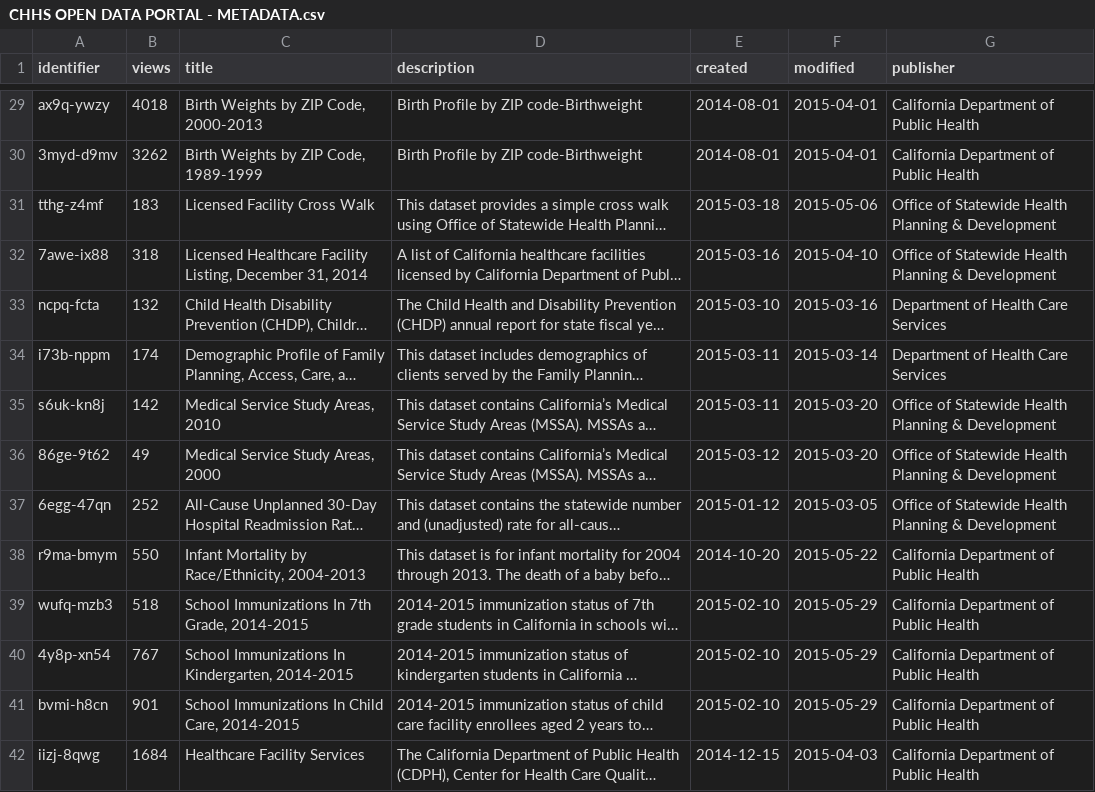
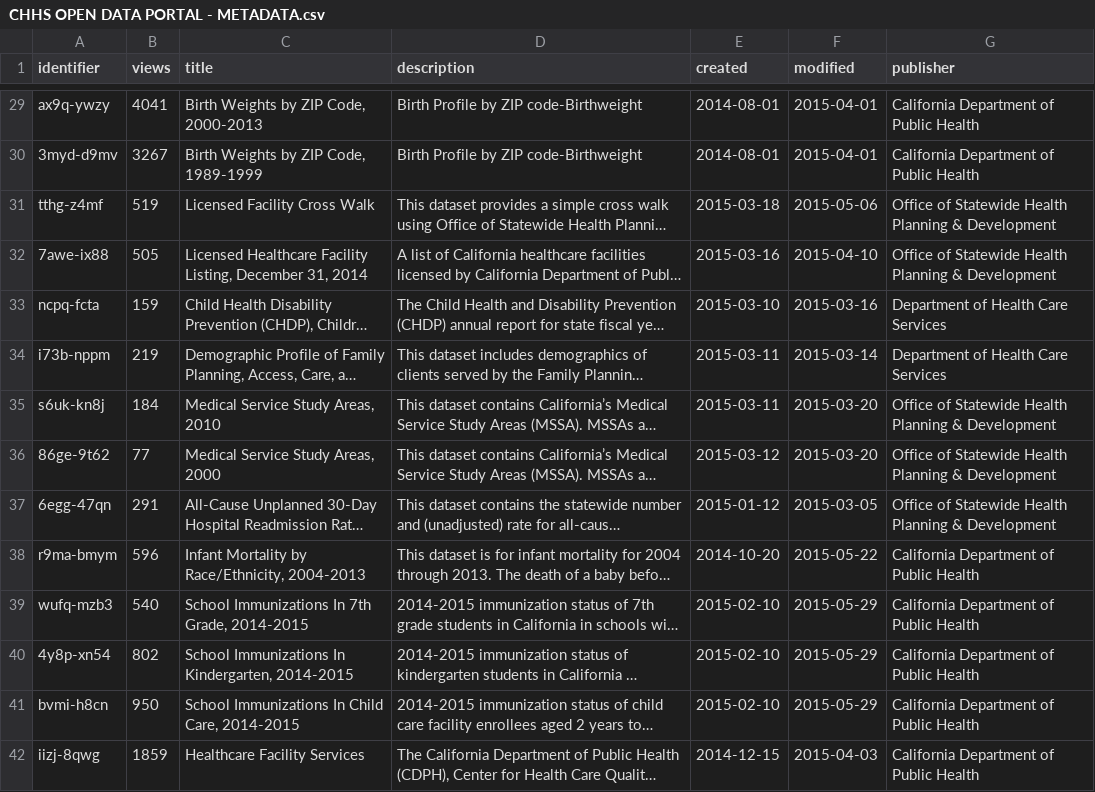
Before and after one commit to josephlei/socrata-meta, a CSV file: CHHS OPEN DATA PORTAL - METADATA.csv, drawn as a sheet; only a part is shown, gaps mark what is left out; long unchanged cells end in …; the diff covers the shown part only; the diff names each change by its address in the sheet, - before the commit and + after, or states it on an @@ line.

```diff
--- a/CHHS OPEN DATA PORTAL - METADATA.csv
+++ b/CHHS OPEN DATA PORTAL - METADATA.csv
-B29 (views): 4018
+B29 (views): 4041
-B30 (views): 3262
+B30 (views): 3267
-B31 (views): 183
+B31 (views): 519
-B32 (views): 318
+B32 (views): 505
-B33 (views): 132
+B33 (views): 159
-B34 (views): 174
+B34 (views): 219
-B35 (views): 142
+B35 (views): 184
-B36 (views): 49
+B36 (views): 77
-B37 (views): 252
+B37 (views): 291
-B38 (views): 550
+B38 (views): 596
-B39 (views): 518
+B39 (views): 540
-B40 (views): 767
+B40 (views): 802
-B41 (views): 901
+B41 (views): 950
-B42 (views): 1684
+B42 (views): 1859
```
Also changed, not shown: 4 added rows, 4 removed rows and 69 edited cells elsewhere in this file, 2 other files.
